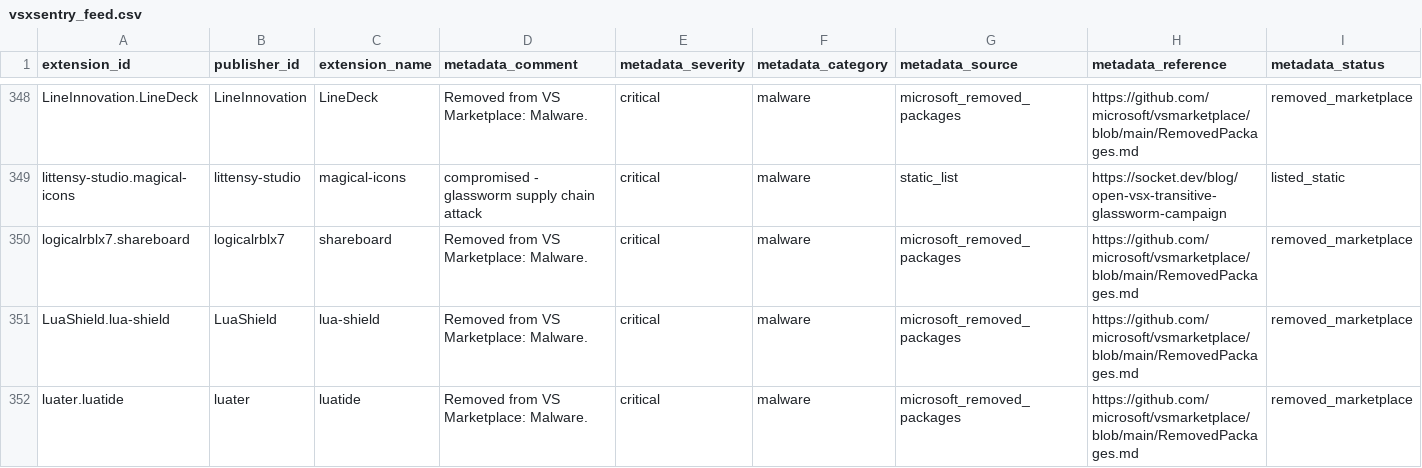
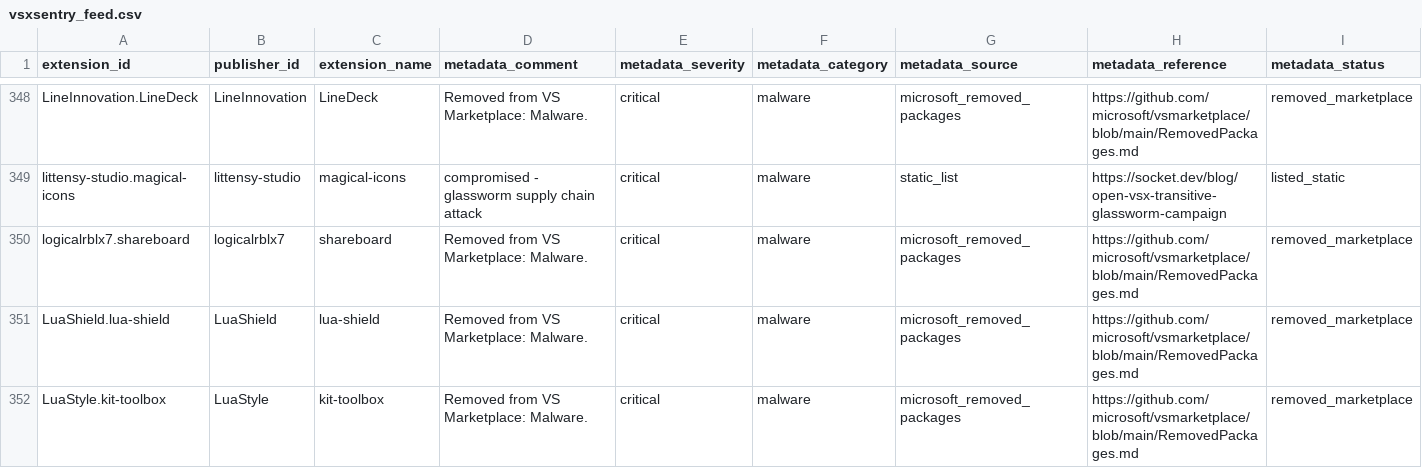
Before and after one commit to vsxsentry/vsxsentry.github.io, a CSV file: feeds/vsxsentry_feed.csv, drawn as a sheet; only a part is shown, gaps mark what is left out; the shorter side is filled out with more unchanged rows; rows hold the shown columns only; the diff covers the shown part only; the diff names each change by its address in the sheet, - before the commit and + after, or states it on an @@ line.

```diff
--- a/feeds/vsxsentry_feed.csv
+++ b/feeds/vsxsentry_feed.csv
+row 352: LuaStyle.kit-toolbox | LuaStyle | kit-toolbox | Removed from VS Marketplace: Malware. | critical | malware | microsoft_removed_packages | https://github.com/microsoft/vsmarketplace/blob/main/RemovedPackages.md | removed_marketplace
```
Also changed, not shown: 6 added rows elsewhere in this file, feeds/vsxsentry_malicious_feed.csv, feeds/vsxsentry_opencti_import.csv, 13 other files.
